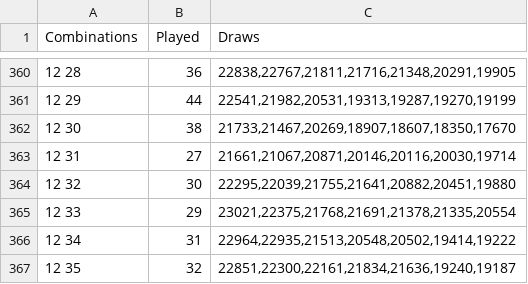
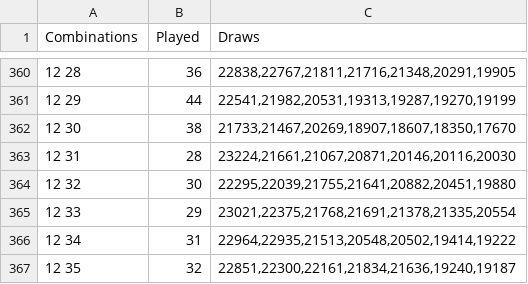
Before and after one commit to csnlcbtt/wix, a CSV file: csv/p2cpairs.csv, drawn as a sheet; only a part is shown, gaps mark what is left out; the diff names each change by its address in the sheet, - before the commit and + after, or states it on an @@ line.

```diff
--- a/csv/p2cpairs.csv
+++ b/csv/p2cpairs.csv
-B363 (Played): 27
+B363 (Played): 28
-C363 (Draws): 21661,21067,20871,20146,20116,20030,19714
+C363 (Draws): 23224,21661,21067,20871,20146,20116,20030
```
Also changed, not shown: csv/p2hznhist.csv, csv/p2numbywk.csv, 27 other files.
